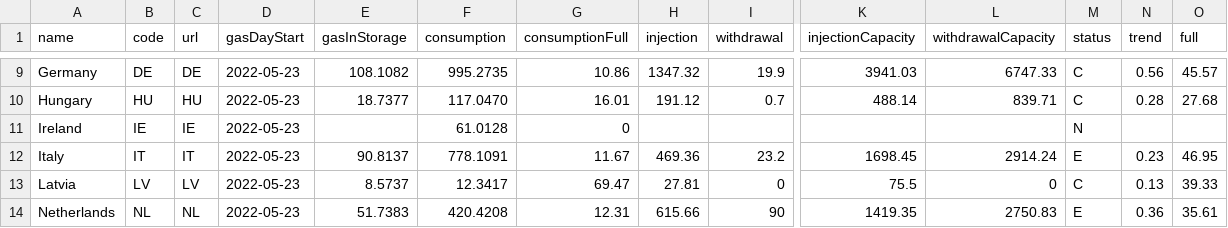
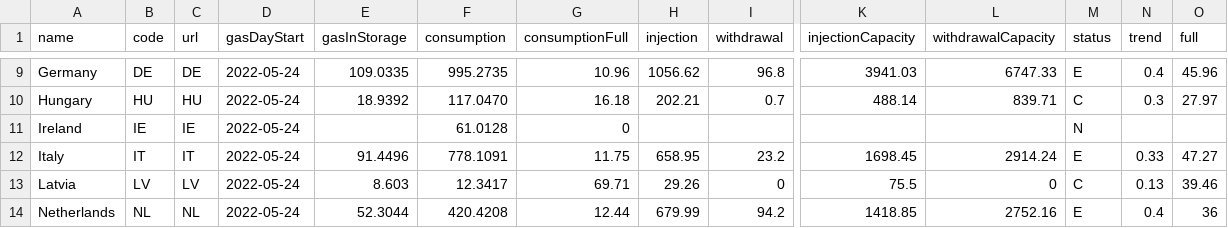
Before and after one commit to OSUKED/Fuel-Index-Watch, a CSV file: data/agsi.csv, drawn as a sheet; only a part is shown, gaps mark what is left out; the diff covers the shown part only; the diff names each change by its address in the sheet, - before the commit and + after, or states it on an @@ line.

```diff
--- a/data/agsi.csv
+++ b/data/agsi.csv
-D9:D14 (gasDayStart): 2022-05-23
+D9:D14 (gasDayStart): 2022-05-24
-E9 (gasInStorage): 108.1082
+E9 (gasInStorage): 109.0335
-G9 (consumptionFull): 10.86
+G9 (consumptionFull): 10.96
-H9 (injection): 1347.32
+H9 (injection): 1056.62
-I9 (withdrawal): 19.9
+I9 (withdrawal): 96.8
-M9 (status): C
+M9 (status): E
-N9 (trend): 0.56
+N9 (trend): 0.4
-O9 (full): 45.57
+O9 (full): 45.96
-E10 (gasInStorage): 18.7377
+E10 (gasInStorage): 18.9392
-G10 (consumptionFull): 16.01
+G10 (consumptionFull): 16.18
-H10 (injection): 191.12
+H10 (injection): 202.21
-N10 (trend): 0.28
+N10 (trend): 0.3
-O10 (full): 27.68
+O10 (full): 27.97
-E12 (gasInStorage): 90.8137
+E12 (gasInStorage): 91.4496
-G12 (consumptionFull): 11.67
+G12 (consumptionFull): 11.75
-H12 (injection): 469.36
+H12 (injection): 658.95
-N12 (trend): 0.23
+N12 (trend): 0.33
-O12 (full): 46.95
+O12 (full): 47.27
-E13 (gasInStorage): 8.5737
+E13 (gasInStorage): 8.603
-G13 (consumptionFull): 69.47
+G13 (consumptionFull): 69.71
-H13 (injection): 27.81
+H13 (injection): 29.26
-O13 (full): 39.33
+O13 (full): 39.46
-E14 (gasInStorage): 51.7383
+E14 (gasInStorage): 52.3044
-G14 (consumptionFull): 12.31
+G14 (consumptionFull): 12.44
-H14 (injection): 615.66
+H14 (injection): 679.99
-I14 (withdrawal): 90
+I14 (withdrawal): 94.2
-K14 (injectionCapacity): 1419.35
+K14 (injectionCapacity): 1418.85
-L14 (withdrawalCapacity): 2750.83
+L14 (withdrawalCapacity): 2752.16
-N14 (trend): 0.36
+N14 (trend): 0.4
-O14 (full): 35.61
+O14 (full): 36
```
Also changed, not shown: 83 edited cells elsewhere in this file, 1 other file.
